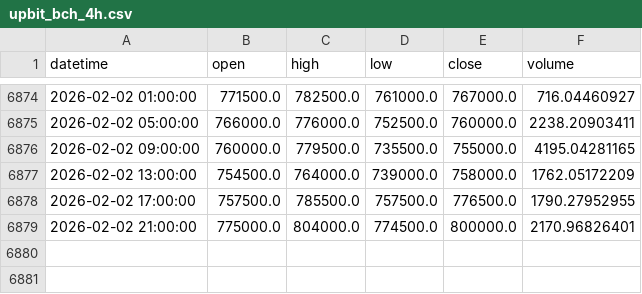
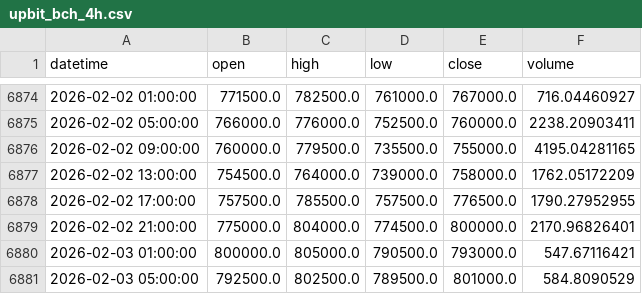
Before and after one commit to rltjrdbxbqm-dev/tradingdashboard, a CSV file: data/upbit_bch_4h.csv, drawn as a sheet; only a part is shown, gaps mark what is left out; the diff names each change by its address in the sheet, - before the commit and + after, or states it on an @@ line.

```diff
--- a/data/upbit_bch_4h.csv
+++ b/data/upbit_bch_4h.csv
+row 6880: 2026-02-03 01:00:00 | 800000.0 | 805000.0 | 790500.0 | 793000.0 | 547.67116421
+row 6881: 2026-02-03 05:00:00 | 792500.0 | 802500.0 | 789500.0 | 801000.0 | 584.8090529
```
Also changed, not shown: data/upbit_avax_4h.csv, data/upbit_btc_4h.csv, 37 other files.
